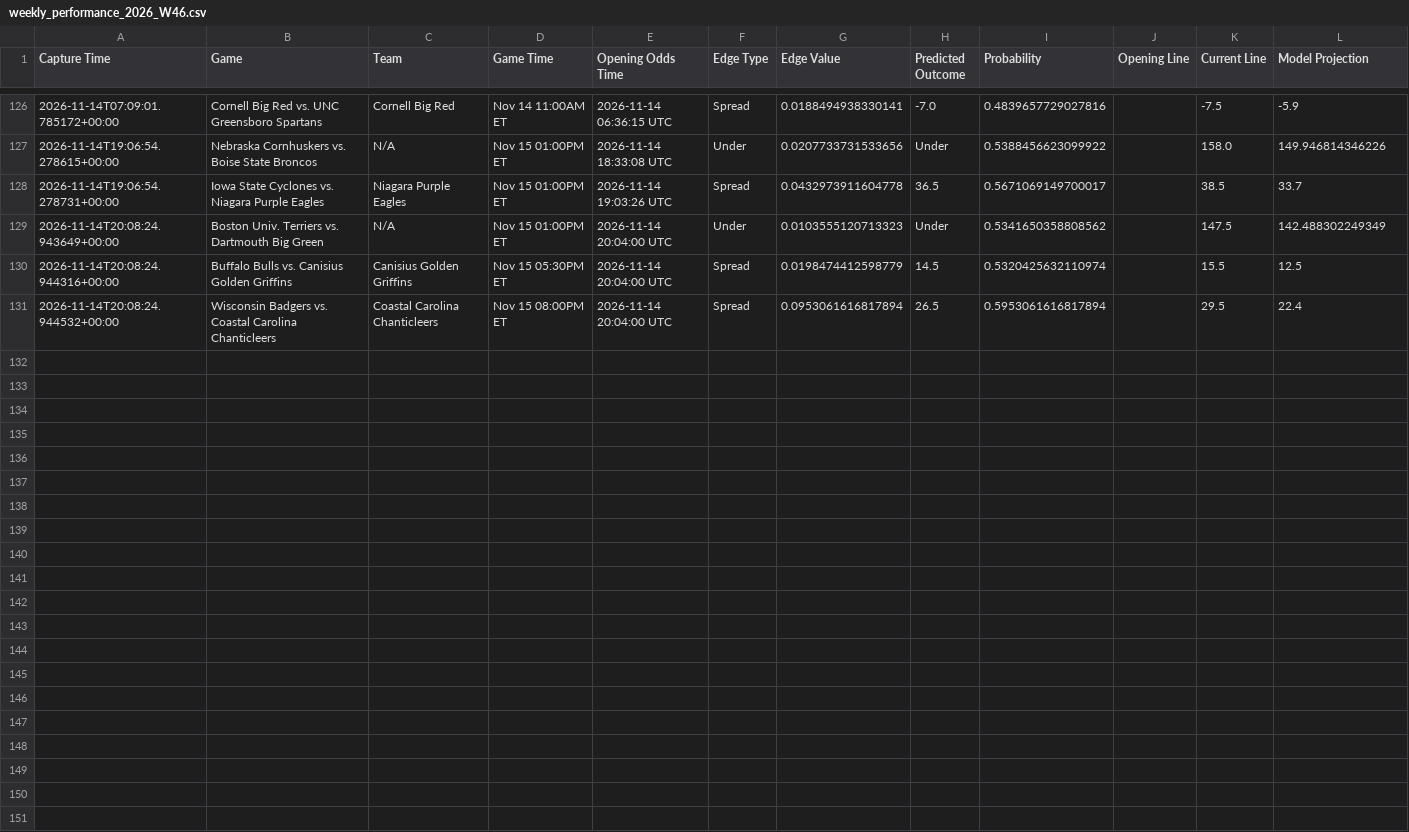
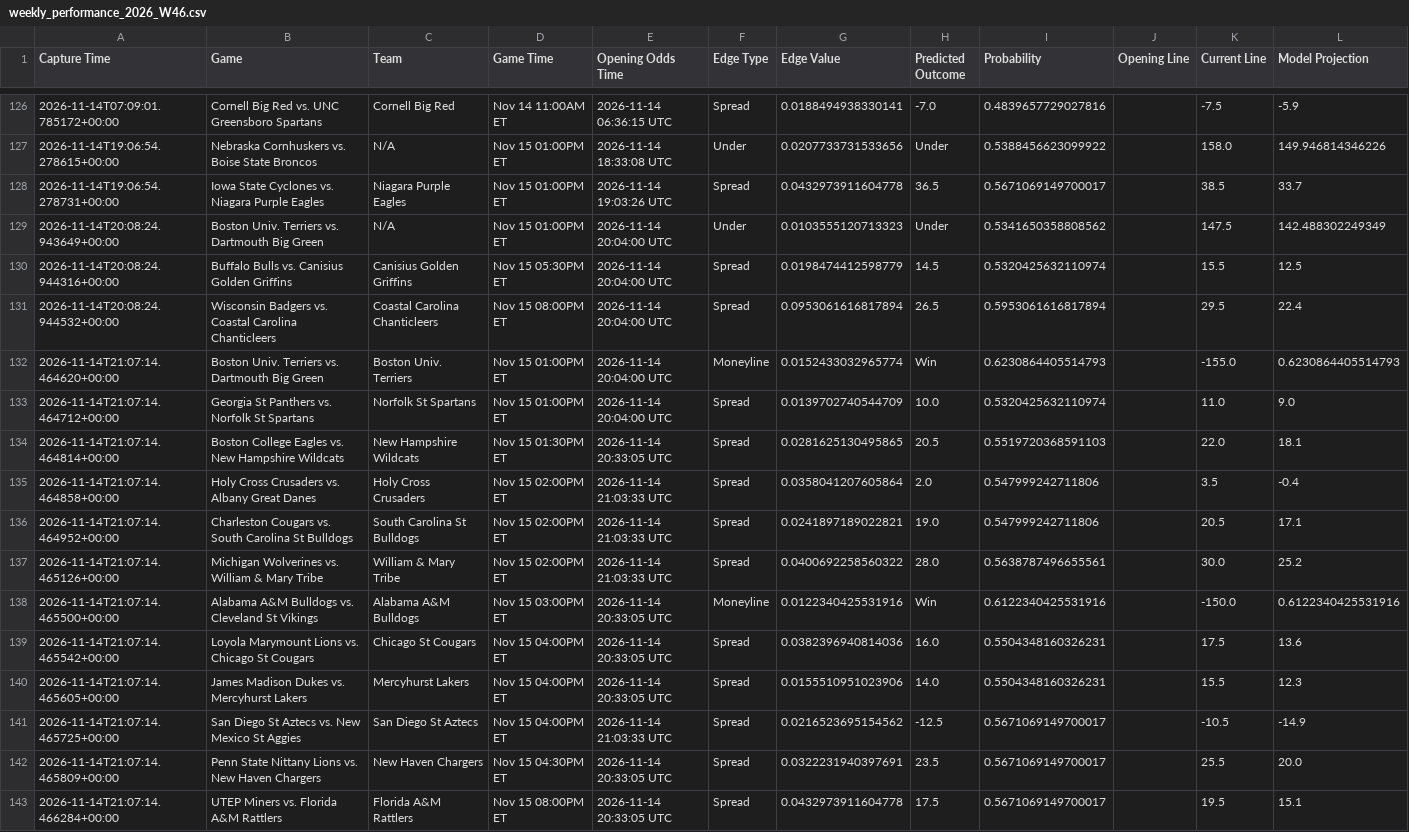
Before and after one commit to trashduty/kp_test, a CSV file: performance_tracking/weekly_performance_2026_W46.csv, drawn as a sheet; only a part is shown, gaps mark what is left out.

```diff
--- a/performance_tracking/weekly_performance_2026_W46.csv
+++ b/performance_tracking/weekly_performance_2026_W46.csv
@@ -131 +131,13 @@ Capture Time,Game,Team,Game Time,Opening Odds Time,Edge Type,Edge Value,Predicte
 2026-11-14T20:08:24.944532+00:00,Wisconsin Badgers vs. Coastal Carolina Chanticleers,Coastal Carolina Chanticleers,Nov 15 08:00PM ET,2026-11-14 20:04:00 UTC,Spread,0.0953061616817894,26.5,0.5953061616817894,,29.5,22.4
+2026-11-14T21:07:14.464620+00:00,Boston Univ. Terriers vs. Dartmouth Big Green,Boston Univ. Terriers,Nov 15 01:00PM ET,2026-11-14 20:04:00 UTC,Moneyline,0.0152433032965774,Win,0.6230864405514793,,-155.0,0.6230864405514793
+2026-11-14T21:07:14.464712+00:00,Georgia St Panthers vs. Norfolk St Spartans,Norfolk St Spartans,Nov 15 01:00PM ET,2026-11-14 20:04:00 UTC,Spread,0.0139702740544709,10.0,0.5320425632110974,,11.0,9.0
+2026-11-14T21:07:14.464814+00:00,Boston College Eagles vs. New Hampshire Wildcats,New Hampshire Wildcats,Nov 15 01:30PM ET,2026-11-14 20:33:05 UTC,Spread,0.0281625130495865,20.5,0.5519720368591103,,22.0,18.1
+2026-11-14T21:07:14.464858+00:00,Holy Cross Crusaders vs. Albany Great Danes,Holy Cross Crusaders,Nov 15 02:00PM ET,2026-11-14 21:03:33 UTC,Spread,0.0358041207605864,2.0,0.547999242711806,,3.5,-0.4
+2026-11-14T21:07:14.464952+00:00,Charleston Cougars vs. South Carolina St Bulldogs,South Carolina St Bulldogs,Nov 15 02:00PM ET,2026-11-14 21:03:33 UTC,Spread,0.0241897189022821,19.0,0.547999242711806,,20.5,17.1
+2026-11-14T21:07:14.465126+00:00,Michigan Wolverines vs. William & Mary Tribe,William & Mary Tribe,Nov 15 02:00PM ET,2026-11-14 21:03:33 UTC,Spread,0.0400692258560322,28.0,0.5638787496655561,,30.0,25.2
+2026-11-14T21:07:14.465500+00:00,Alabama A&M Bulldogs vs. Cleveland St Vikings,Alabama A&M Bulldogs,Nov 15 03:00PM ET,2026-11-14 20:33:05 UTC,Moneyline,0.0122340425531916,Win,0.6122340425531916,,-150.0,0.6122340425531916
+2026-11-14T21:07:14.465542+00:00,Loyola Marymount Lions vs. Chicago St Cougars,Chicago St Cougars,Nov 15 04:00PM ET,2026-11-14 20:33:05 UTC,Spread,0.0382396940814036,16.0,0.5504348160326231,,17.5,13.6
+2026-11-14T21:07:14.465605+00:00,James Madison Dukes vs. Mercyhurst Lakers,Mercyhurst Lakers,Nov 15 04:00PM ET,2026-11-14 20:33:05 UTC,Spread,0.0155510951023906,14.0,0.5504348160326231,,15.5,12.3
+2026-11-14T21:07:14.465725+00:00,San Diego St Aztecs vs. New Mexico St Aggies,San Diego St Aztecs,Nov 15 04:00PM ET,2026-11-14 21:03:33 UTC,Spread,0.0216523695154562,-12.5,0.5671069149700017,,-10.5,-14.9
+2026-11-14T21:07:14.465809+00:00,Penn State Nittany Lions vs. New Haven Chargers,New Haven Chargers,Nov 15 04:30PM ET,2026-11-14 20:33:05 UTC,Spread,0.0322231940397691,23.5,0.5671069149700017,,25.5,20.0
+2026-11-14T21:07:14.466284+00:00,UTEP Miners vs. Florida A&M Rattlers,Florida A&M Rattlers,Nov 15 08:00PM ET,2026-11-14 20:33:05 UTC,Spread,0.0432973911604778,17.5,0.5671069149700017,,19.5,15.1
```
Also changed, not shown: 1 other file.
